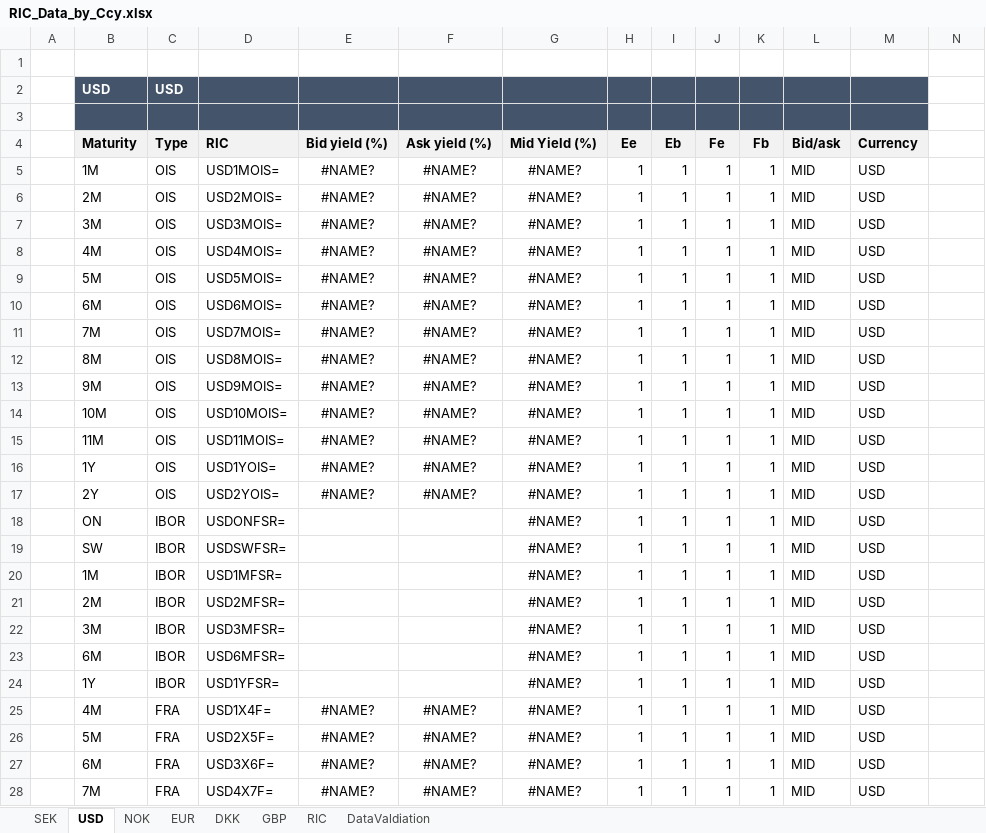
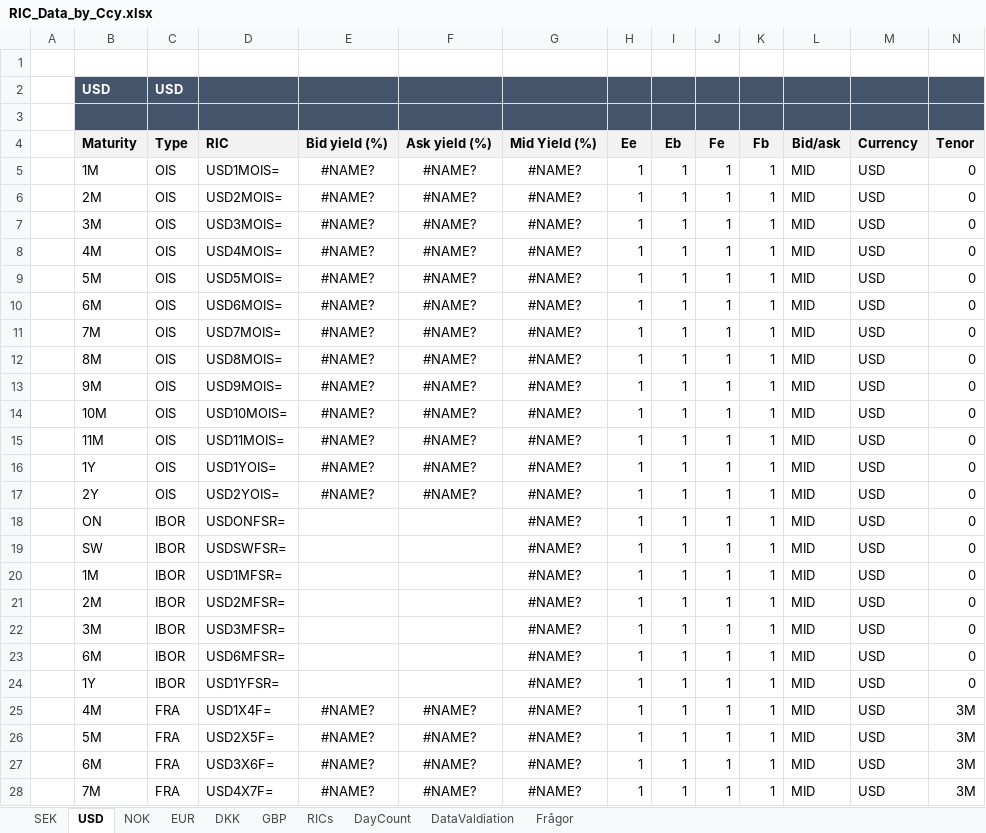
Before and after one commit to gbfredrik/MSc-Financial-Mathematics-Multi-Curve-Modeling-Risk-Performance-Attribution, an Excel workbook: RIC_Data_by_Ccy.xlsx, sheet USD, drawn as a sheet; only a part is shown; values as stored, in another font and other column widths than the file's, no borders; charts and pictures not drawn; the diff covers the shown part only; the diff names each change by its address in the sheet, - before the commit and + after, or states it on an @@ line.

```diff
--- a/RIC_Data_by_Ccy.xlsx (sheet USD)
+++ b/RIC_Data_by_Ccy.xlsx (sheet USD)
-sheet tab: RIC
+sheet tab: RICs
+sheet tab: DayCount
+sheet tab: Frågor
-N2:N3 fill: none
+N2:N3 fill: #44546A
-N4: (empty)
+N4: Tenor
-N4 fill: none
+N4 fill: #F2F2F2
-N5:N24 (Tenor): (empty)
+N5:N24 (Tenor): 0
-N25:N28 (Tenor): (empty)
+N25:N28 (Tenor): 3M
```
Also changed, not shown: 11 added rows, 23 edited cells and cell formats elsewhere in this sheet, sheet EUR, sheet GBP, sheet NOK, sheet SEK, sheet DKK, sheet RICs, formulas that keep their value, charts or pictures.
